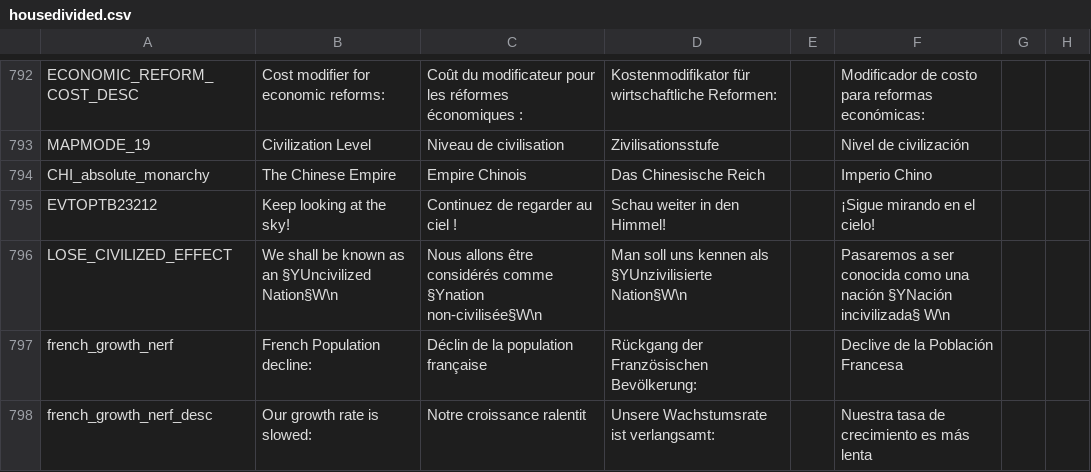
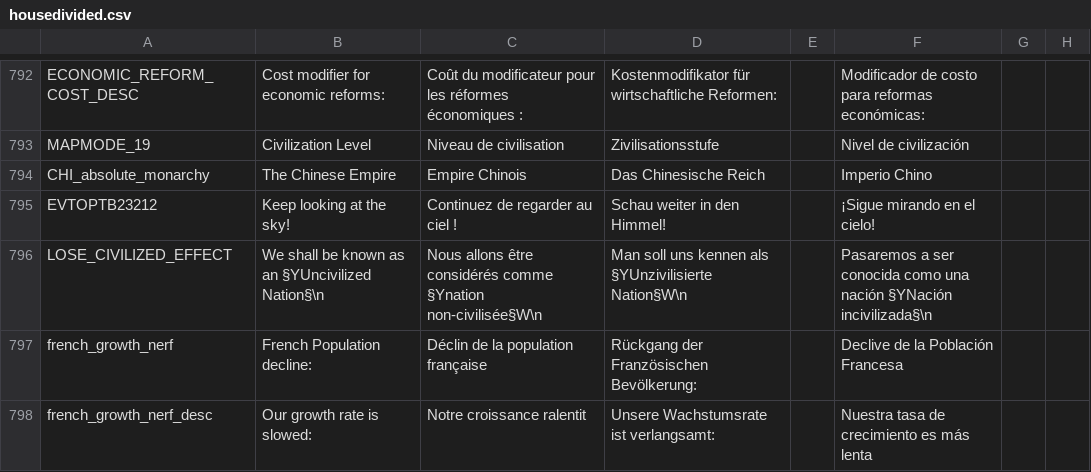
Before and after one commit to capitanwillmoran/wakracia-victoria2, a CSV file: Wakracia_2/localisation/housedivided.csv, drawn as a sheet; only a part is shown, gaps mark what is left out; the diff names each change by its address in the sheet, - before the commit and + after, or states it on an @@ line.

```diff
--- a/Wakracia_2/localisation/housedivided.csv
+++ b/Wakracia_2/localisation/housedivided.csv
-B796: …an §YUncivilized Nation§W\n
+B796: …an §YUncivilized Nation§\n
-F796: …nación §YNación incivilizada§ W\n
+F796: …nación §YNación incivilizada§\n
```
Also changed, not shown: Wakracia_2/localisation/1.2.csv, Wakracia_2/localisation/darkness.csv, 2 other files.
